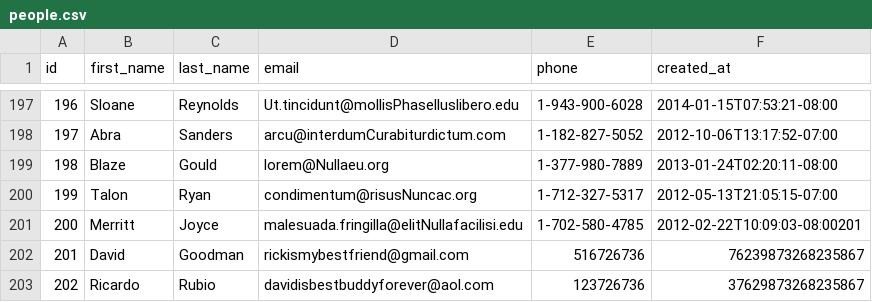
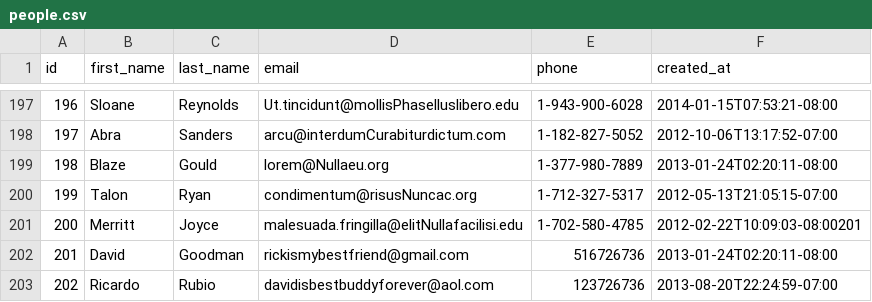
Before and after one commit to christina-taggart/parse-csv, a CSV file: source/people.csv, drawn as a sheet; only a part is shown, gaps mark what is left out.

```diff
--- a/source/people.csv
+++ b/source/people.csv
@@ -201,3 +201,3 @@ id,first_name,last_name,email,phone,created_at
 200,Merritt,Joyce,malesuada.fringilla@elitNullafacilisi.edu,1-702-580-4785,2012-02-22T10:09:03-08:00201
-201,David,Goodman,rickismybestfriend@gmail.com,516726736,76239873268235867
-202,Ricardo,Rubio,davidisbestbuddyforever@aol.com,123726736,37629873268235867
+201,David,Goodman,rickismybestfriend@gmail.com,516726736,2013-01-24T02:20:11-08:00
+202,Ricardo,Rubio,davidisbestbuddyforever@aol.com,123726736,2013-08-20T22:24:59-07:00
```
Also changed, not shown: 1 other file.
